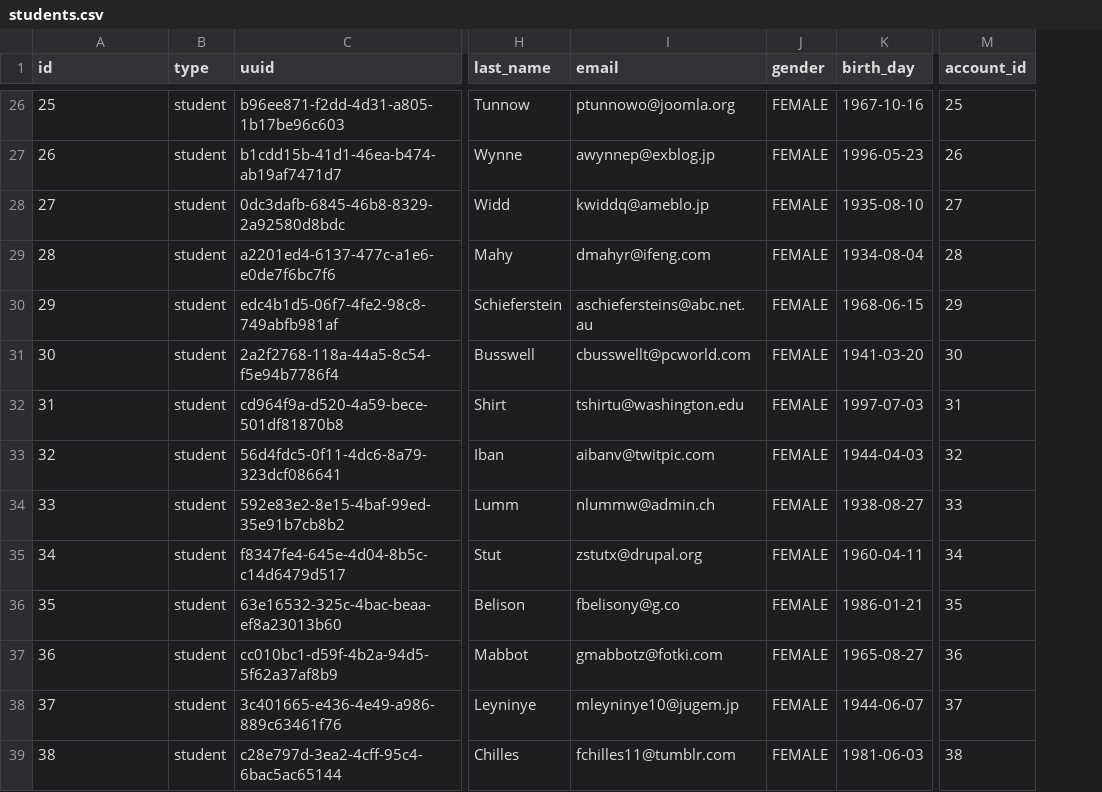
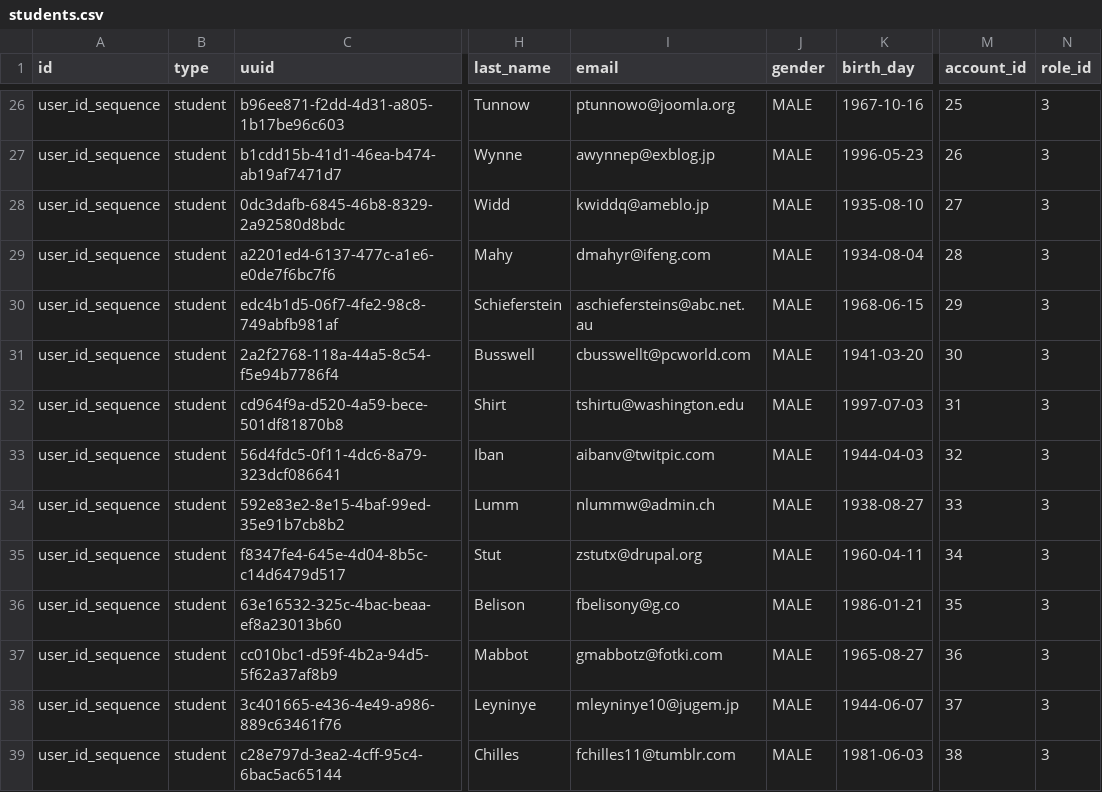
Before and after one commit to RomaLiubymenko/nix-final-project, a CSV file: server/src/main/resources/db/v1/data/students.csv, drawn as a sheet; only a part is shown, gaps mark what is left out; the diff covers the shown part only; the diff names each change by its address in the sheet, - before the commit and + after, or states it on an @@ line.

```diff
--- a/server/src/main/resources/db/v1/data/students.csv
+++ b/server/src/main/resources/db/v1/data/students.csv
+column N (role_id), rows 26-39: all 3
-A26 (id): 25
+A26 (id): user_id_sequence
-J26:J39 (gender): FEMALE
+J26:J39 (gender): MALE
-A27 (id): 26
+A27 (id): user_id_sequence
-A28 (id): 27
+A28 (id): user_id_sequence
-A29 (id): 28
+A29 (id): user_id_sequence
-A30 (id): 29
+A30 (id): user_id_sequence
-A31 (id): 30
+A31 (id): user_id_sequence
-A32 (id): 31
+A32 (id): user_id_sequence
-A33 (id): 32
+A33 (id): user_id_sequence
-A34 (id): 33
+A34 (id): user_id_sequence
-A35 (id): 34
+A35 (id): user_id_sequence
-A36 (id): 35
+A36 (id): user_id_sequence
-A37 (id): 36
+A37 (id): user_id_sequence
-A38 (id): 37
+A38 (id): user_id_sequence
-A39 (id): 38
+A39 (id): user_id_sequence
```
Also changed, not shown: 126 edited cells elsewhere in this file, 29 other files.
